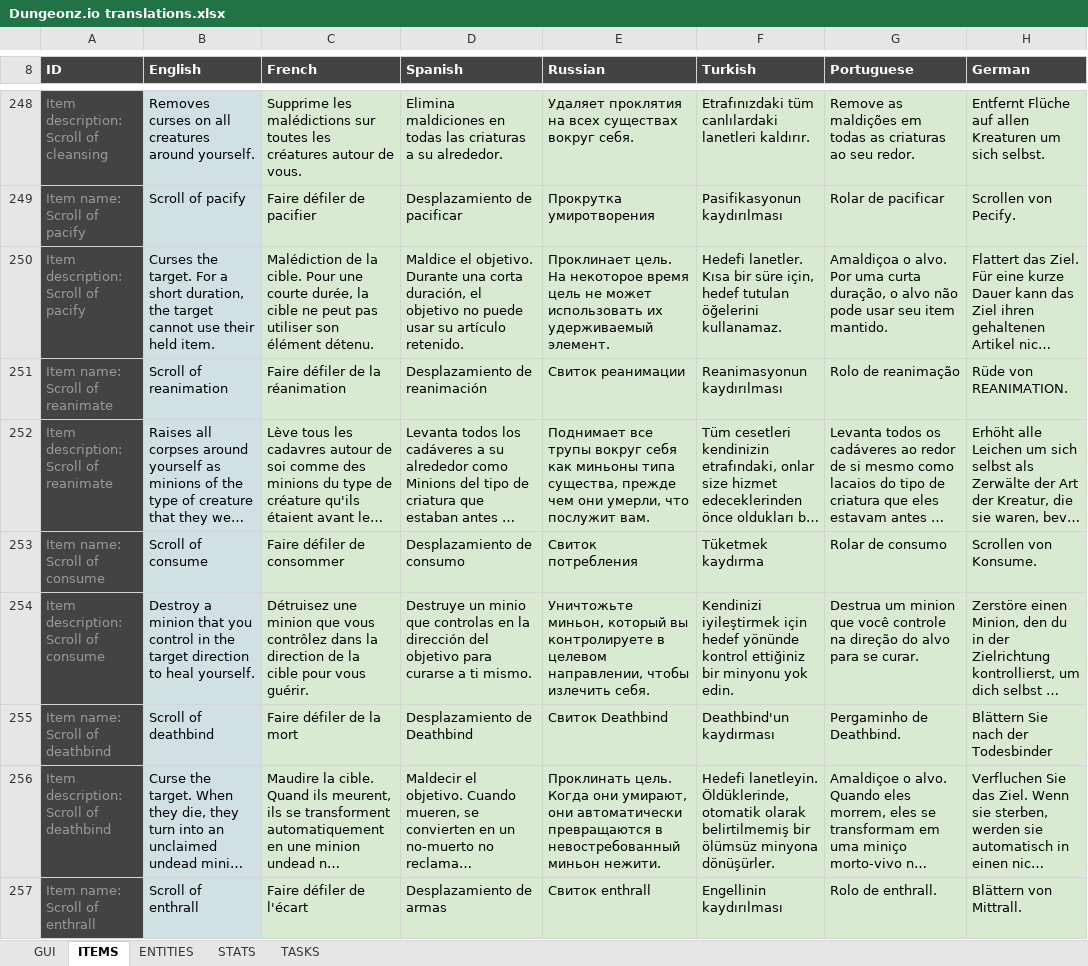
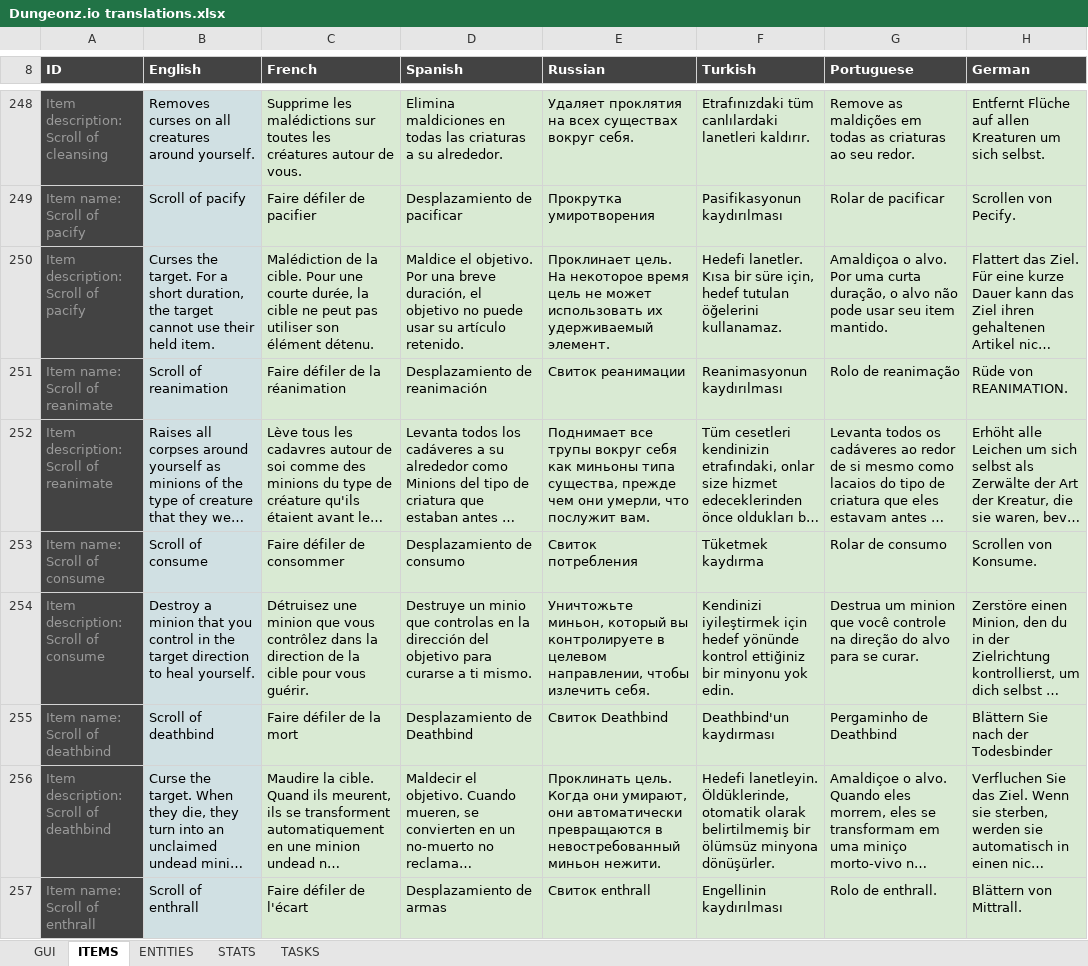
Before and after one commit to Arcanorum/rogueworld, an Excel workbook: server/Dungeonz.io translations.xlsx, sheet ITEMS, drawn as a sheet; only a part is shown, gaps mark what is left out; long unchanged cells end in …; values as stored, in another font and other column widths than the file's, no borders; charts and pictures not drawn; the diff covers the shown part only; the diff names each change by its address in the sheet, - before the commit and + after, or states it on an @@ line.

```diff
--- a/server/Dungeonz.io translations.xlsx (sheet ITEMS)
+++ b/server/Dungeonz.io translations.xlsx (sheet ITEMS)
-D250 (Spanish): …el objetivo. Durante una corta duración, el…
+D250 (Spanish): …el objetivo. Por una breve duración, el…
-G255 (Portuguese): Pergaminho de Deathbind.
+G255 (Portuguese): Pergaminho de Deathbind
```
Also changed, not shown: 9 edited cells elsewhere in this sheet, sheet TASKS, sheet ENTITIES, sheet GUI, sheet STATS, formulas that keep their value, 16 other files.
